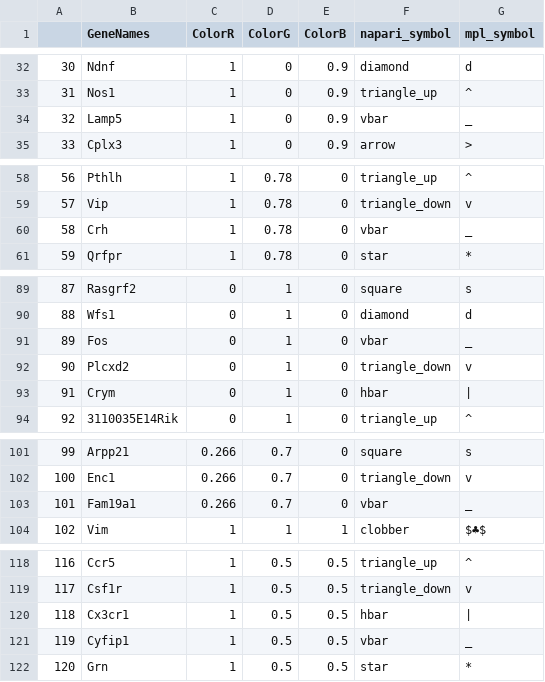
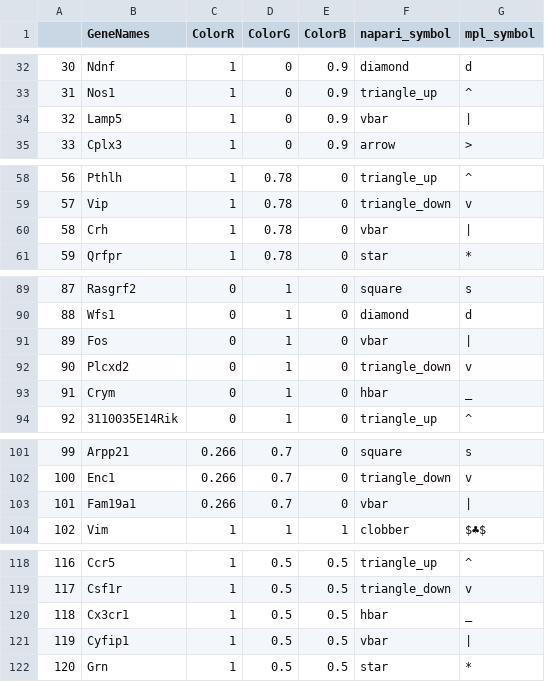
Before and after one commit to jduffield65/coppafish, a CSV file: coppafish/plot/results_viewer/gene_color.csv, drawn as a sheet; only a part is shown, gaps mark what is left out; the diff covers the shown part only.

Commit message:
Added features to the viewer
Added features for selecting spots out of view and showing the right symbols for genes

```diff
--- a/coppafish/plot/results_viewer/gene_color.csv
+++ b/coppafish/plot/results_viewer/gene_color.csv
@@ -33,3 +33,3 @@
 31,Nos1,1,0,0.9,triangle_up,^
-32,Lamp5,1,0,0.9,vbar,_
+32,Lamp5,1,0,0.9,vbar,|
 33,Cplx3,1,0,0.9,arrow,>
@@ -59,3 +59,3 @@
 57,Vip,1,0.78,0,triangle_down,v
-58,Crh,1,0.78,0,vbar,_
+58,Crh,1,0.78,0,vbar,|
 59,Qrfpr,1,0.78,0,star,*
@@ -90,5 +90,5 @@
 88,Wfs1,0,1,0,diamond,d
-89,Fos,0,1,0,vbar,_
+89,Fos,0,1,0,vbar,|
 90,Plcxd2,0,1,0,triangle_down,v
-91,Crym,0,1,0,hbar,|
+91,Crym,0,1,0,hbar,_
 92,3110035E14Rik,0,1,0,triangle_up,^
@@ -102,3 +102,3 @@
 100,Enc1,0.266,0.7,0,triangle_down,v
-101,Fam19a1,0.266,0.7,0,vbar,_
+101,Fam19a1,0.266,0.7,0,vbar,|
 102,Vim,1,1,1,clobber,$♣$
@@ -119,4 +119,4 @@
 117,Csf1r,1,0.5,0.5,triangle_down,v
-118,Cx3cr1,1,0.5,0.5,hbar,|
-119,Cyfip1,1,0.5,0.5,vbar,_
+118,Cx3cr1,1,0.5,0.5,hbar,_
+119,Cyfip1,1,0.5,0.5,vbar,|
 120,Grn,1,0.5,0.5,star,*
```
Also changed, not shown: 10 edited cells elsewhere in this file, 1 other file.
